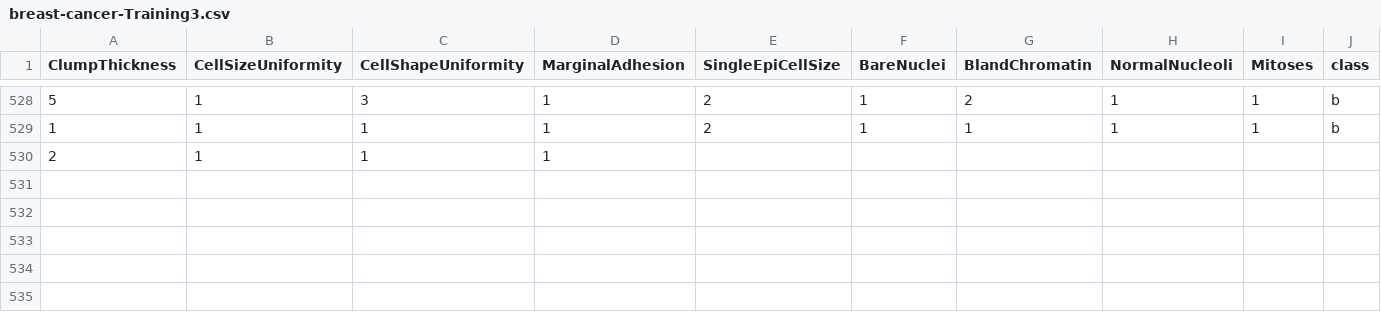
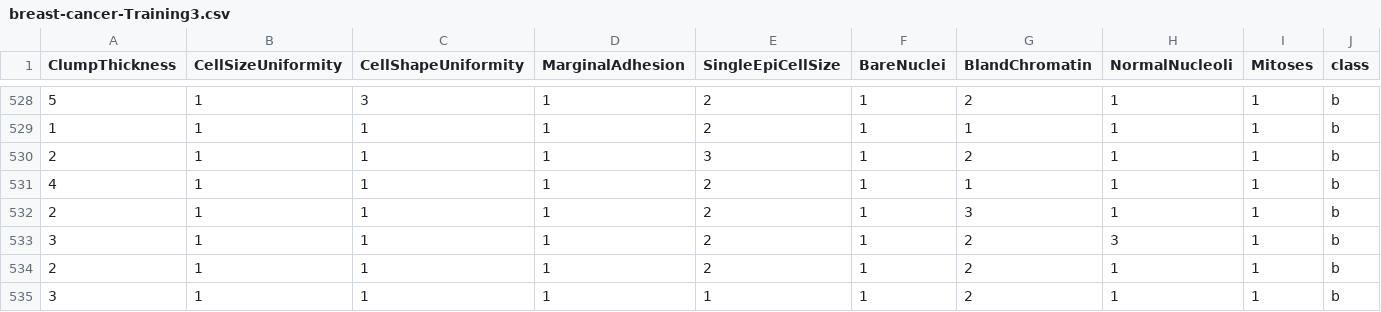
Before and after one commit to FatioSE/Kernel-PCA-DR, a CSV file: datasets/breast-cancer/breast-cancer-Training3.csv, drawn as a sheet; only a part is shown, gaps mark what is left out.

Commit message:
Text fixes

```diff
--- a/datasets/breast-cancer/breast-cancer-Training3.csv
+++ b/datasets/breast-cancer/breast-cancer-Training3.csv
@@ -529,2 +529,7 @@ ClumpThickness,CellSizeUniformity,CellShapeUniformity,MarginalAdhesion,SingleEpi
 1,1,1,1,2,1,1,1,1,b
-2,1,1,1
+2,1,1,1,3,1,2,1,1,b
+4,1,1,1,2,1,1,1,1,b
+2,1,1,1,2,1,3,1,1,b
+3,1,1,1,2,1,2,3,1,b
+2,1,1,1,2,1,2,1,1,b
+3,1,1,1,1,1,2,1,1,b
```
